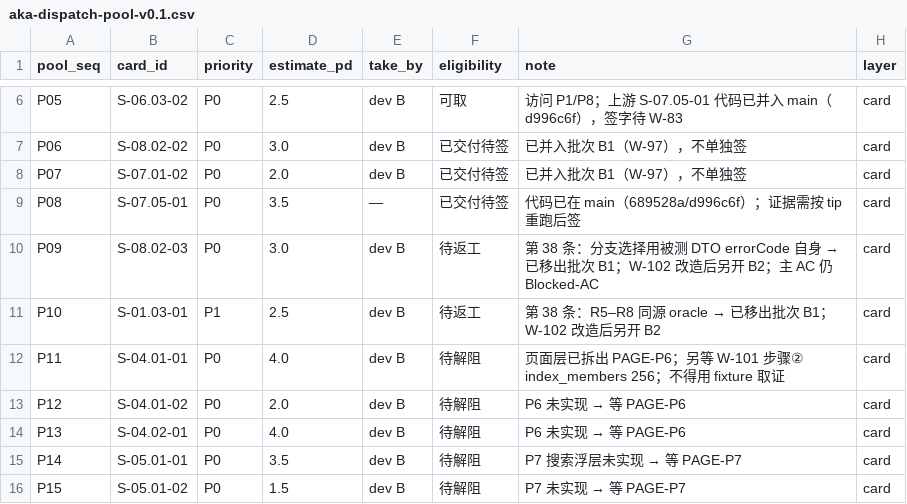
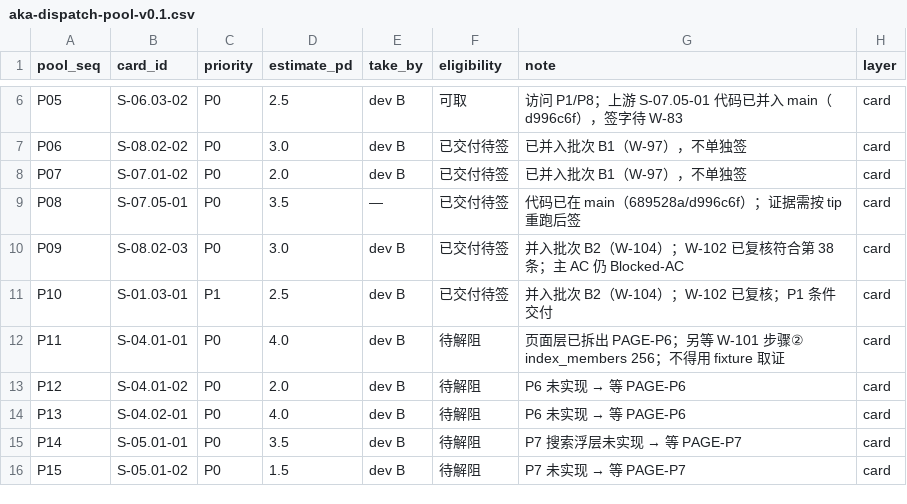
Before and after one commit to man-want-fly/aka, a CSV file: docs/qa/aka-dispatch-pool-v0.1.csv, drawn as a sheet; only a part is shown, gaps mark what is left out.

```diff
--- a/docs/qa/aka-dispatch-pool-v0.1.csv
+++ b/docs/qa/aka-dispatch-pool-v0.1.csv
@@ -9,4 +9,4 @@ P07,S-07.01-02,P0,2.0,dev B,已交付待签,已并入批次 B1（W-97），不
 P08,S-07.05-01,P0,3.5,—,已交付待签,代码已在 main（689528a/d996c6f）；证据需按 tip 重跑后签,card
-P09,S-08.02-03,P0,3.0,dev B,待返工,第 38 条：分支选择用被测 DTO errorCode 自身 → 已移出批次 B1；W-102 改造后另开 B2；主 AC 仍 Blocked-AC,card
-P10,S-01.03-01,P1,2.5,dev B,待返工,第 38 条：R5–R8 同源 oracle → 已移出批次 B1；W-102 改造后另开 B2,card
+P09,S-08.02-03,P0,3.0,dev B,已交付待签,并入批次 B2（W-104）；W-102 已复核符合第 38 条；主 AC 仍 Blocked-AC,card
+P10,S-01.03-01,P1,2.5,dev B,已交付待签,并入批次 B2（W-104）；W-102 已复核；P1 条件交付,card
 P11,S-04.01-01,P0,4.0,dev B,待解阻,页面层已拆出 PAGE-P6；另等 W-101 步骤② index_members 256；不得用 fixture 取证,card
```
Also changed, not shown: 3 other files.
